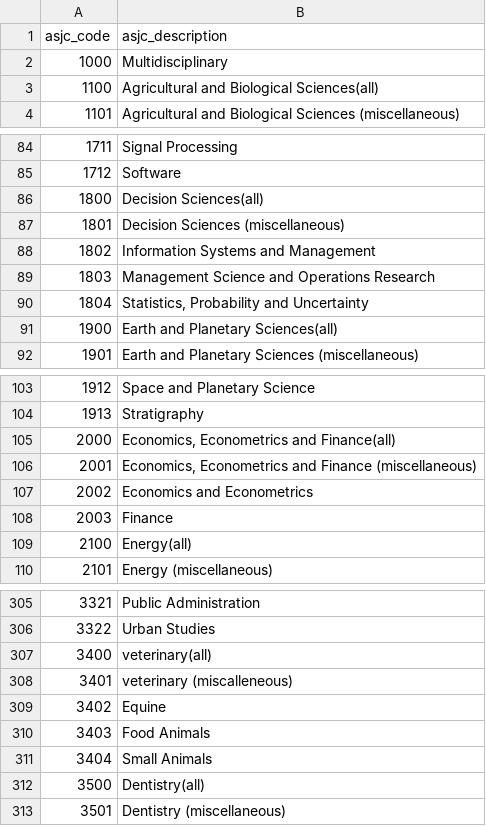
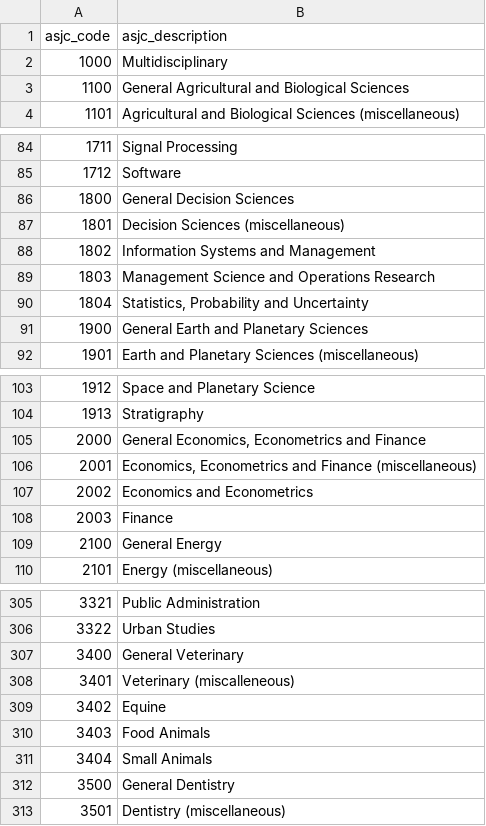
Before and after one commit to dhimmel/scopus, a TSV file: data/asjc-codes.tsv, drawn as a sheet; only a part is shown, gaps mark what is left out; the diff covers the shown part only.

```diff
--- a/data/asjc-codes.tsv
+++ b/data/asjc-codes.tsv
@@ -2,3 +2,3 @@ asjc_code	asjc_description
 1000	Multidisciplinary
-1100	Agricultural and Biological Sciences(all)
+1100	General Agricultural and Biological Sciences
 1101	Agricultural and Biological Sciences (miscellaneous)
@@ -85,3 +85,3 @@ asjc_code	asjc_description
 1712	Software
-1800	Decision Sciences(all)
+1800	General Decision Sciences
 1801	Decision Sciences (miscellaneous)
@@ -90,3 +90,3 @@ asjc_code	asjc_description
 1804	Statistics, Probability and Uncertainty
-1900	Earth and Planetary Sciences(all)
+1900	General Earth and Planetary Sciences
 1901	Earth and Planetary Sciences (miscellaneous)
@@ -104,3 +104,3 @@ asjc_code	asjc_description
 1913	Stratigraphy
-2000	Economics, Econometrics and Finance(all)
+2000	General Economics, Econometrics and Finance
 2001	Economics, Econometrics and Finance (miscellaneous)
@@ -108,3 +108,3 @@ asjc_code	asjc_description
 2003	Finance
-2100	Energy(all)
+2100	General Energy
 2101	Energy (miscellaneous)
@@ -306,4 +306,4 @@ asjc_code	asjc_description
 3322	Urban Studies
-3400	veterinary(all)
-3401	veterinary (miscalleneous)
+3400	General Veterinary
+3401	Veterinary (miscalleneous)
 3402	Equine
@@ -311,3 +311,3 @@ asjc_code	asjc_description
 3404	Small Animals
-3500	Dentistry(all)
+3500	General Dentistry
 3501	Dentistry (miscellaneous)
```
Also changed, not shown: 19 edited cells elsewhere in this file, 6 other files.
